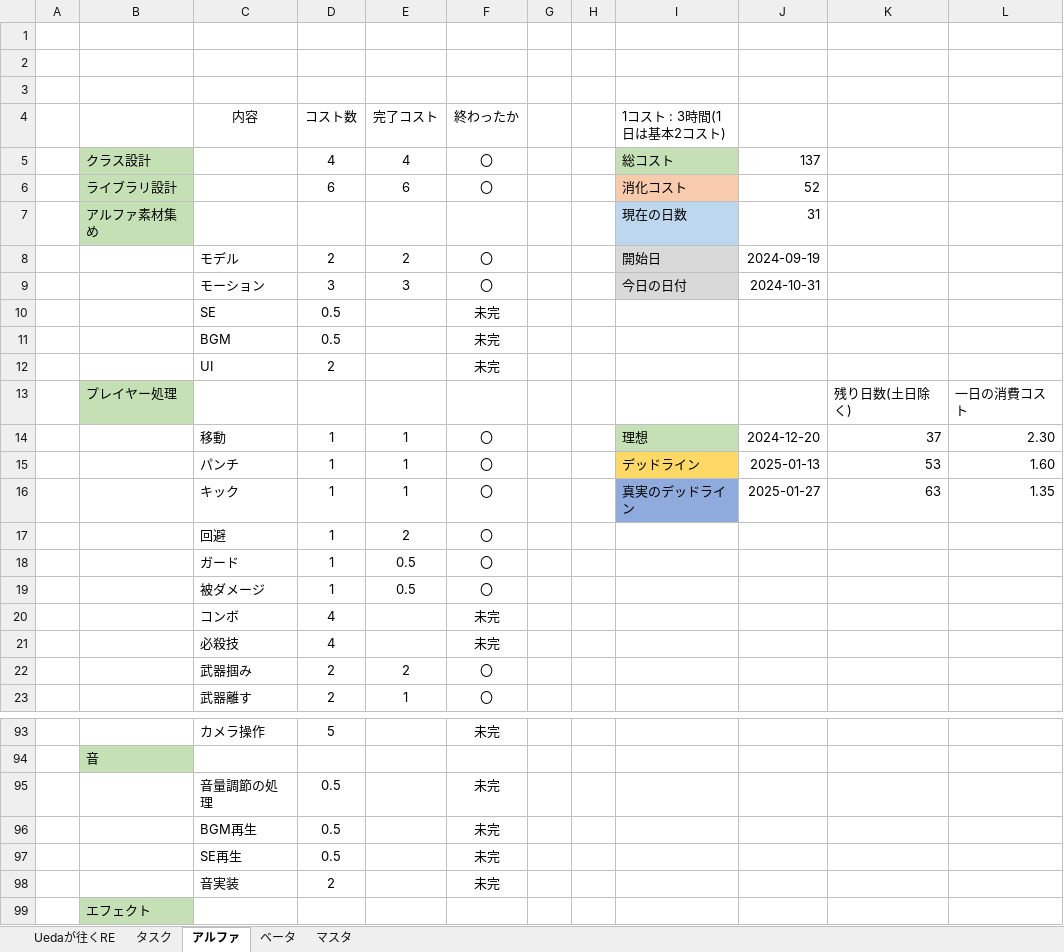
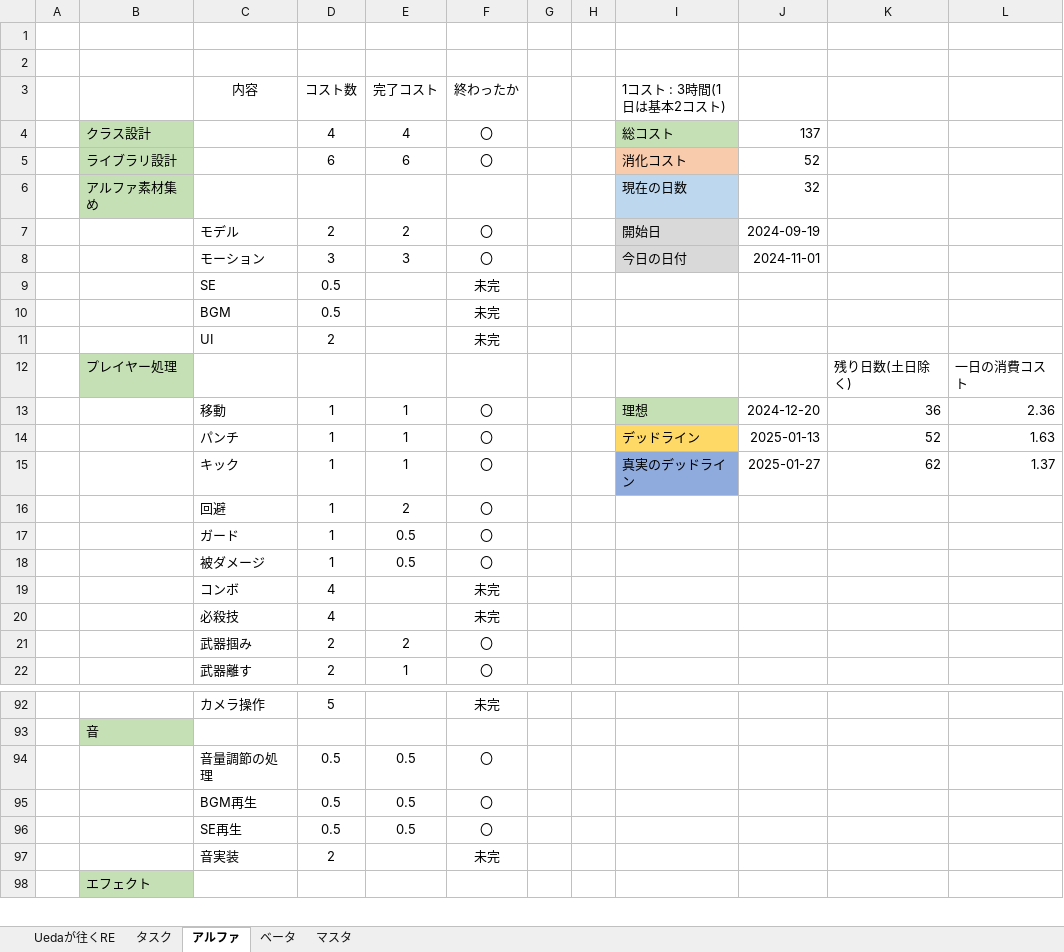
Before and after one commit to renka1225/UedaGaYuku_Re, an Excel workbook: 仕様書/Uedaが如くRE_スケジュール.xlsx, sheet アルファ, drawn as a sheet; only a part is shown, gaps mark what is left out; values as stored, in another font and other column widths than the file's, no borders; removed rows and columns are numbered as before the commit, all else as after; the diff names each change by its address in the sheet, - before the commit and + after, or states it on an @@ line.

```diff
--- a/仕様書/Uedaが如くRE_スケジュール.xlsx (sheet アルファ)
+++ b/仕様書/Uedaが如くRE_スケジュール.xlsx (sheet アルファ)
-row 3: (empty)
-J6: 31
+J6: 32
-J8: 2024-10-31
+J8: 2024-11-01
-K13: 37
+K13: 36
-L13: 2.30
+L13: 2.36
-K14: 53
+K14: 52
-L14: 1.60
+L14: 1.63
-K15: 63
+K15: 62
-L15: 1.35
+L15: 1.37
-E94:E96 (完了コスト): (empty)
+E94:E96 (完了コスト): 0.5
-F94:F96 (終わったか): 未完
+F94:F96 (終わったか): 〇
```
Also changed, not shown: formulas that keep their value, 41 other files.
